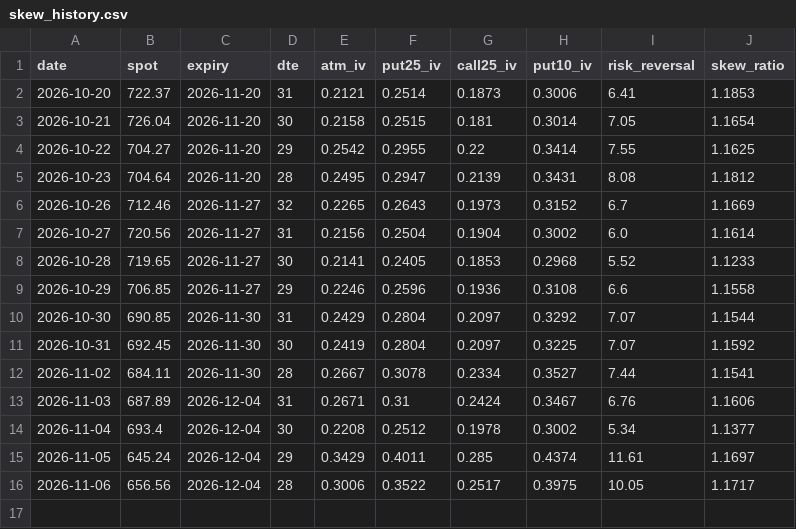
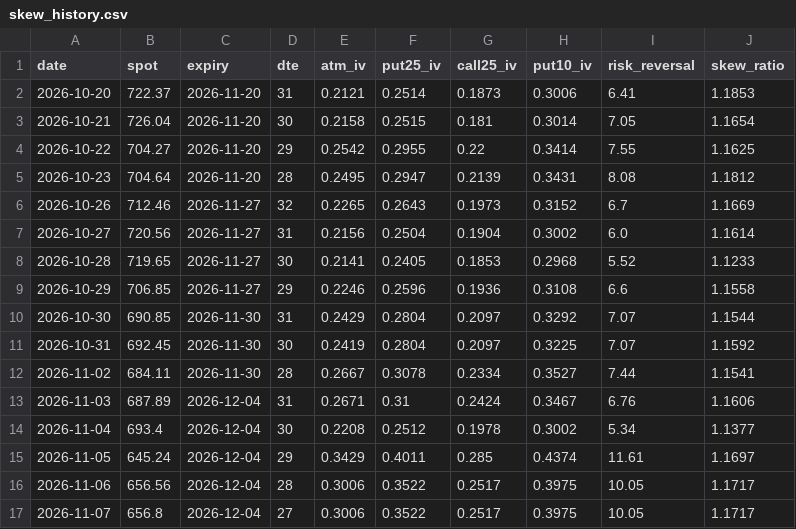
Before and after one commit to pdante/crash-dashboard-data, a CSV file: skew_history.csv, drawn as a sheet; the diff names each change by its address in the sheet, - before the commit and + after, or states it on an @@ line.

```diff
--- a/skew_history.csv
+++ b/skew_history.csv
+row 17: 2026-11-07 | 656.8 | 2026-12-04 | 27 | 0.3006 | 0.3522 | 0.2517 | 0.3975 | 10.05 | 1.1717
```
Also changed, not shown: history.csv, 7 other files.
